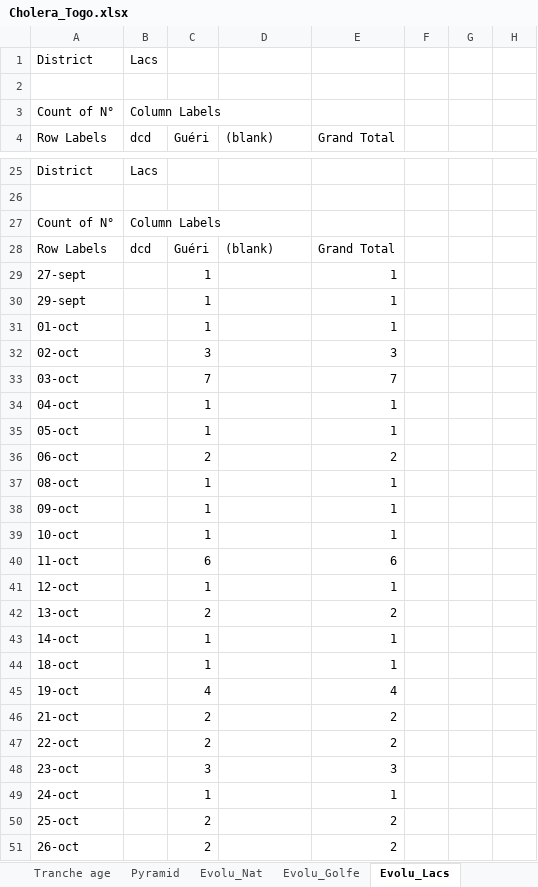
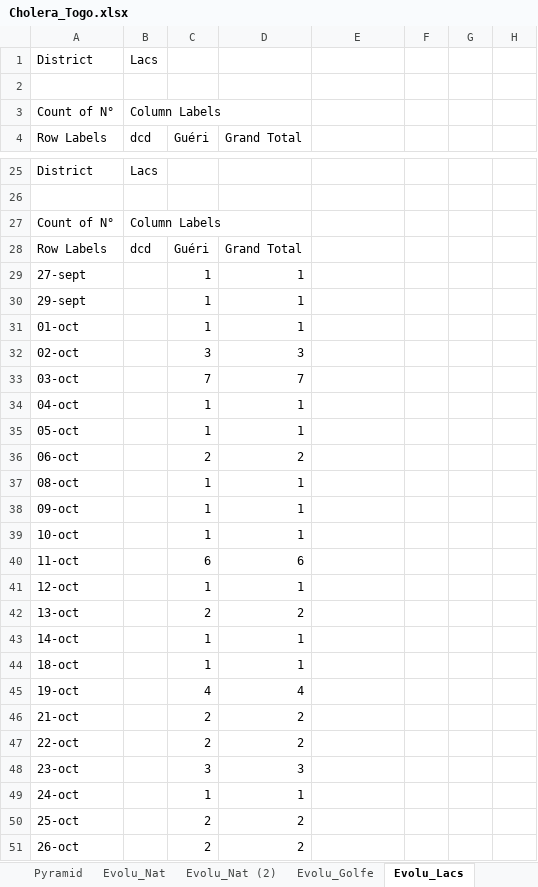
Before and after one commit to richareskodata/Togo-Heath-Data-Dashbord, an Excel workbook: data/Cholera_Togo.xlsx, sheet Evolu_Lacs, drawn as a sheet; only a part is shown, gaps mark what is left out; values as stored, in another font and other column widths than the file's, no borders; charts and pictures and table styles not drawn; the diff covers the shown part only; the diff names each change by its address in the sheet, - before the commit and + after, or states it on an @@ line.

```diff
--- a/data/Cholera_Togo.xlsx (sheet Evolu_Lacs)
+++ b/data/Cholera_Togo.xlsx (sheet Evolu_Lacs)
+sheet tab: Evolu_Nat (2)
-D4: (blank)
+D4: Grand Total
-E4: Grand Total
+E4: (empty)
-D28 (Grand Total): (blank)
+D28 (Grand Total): Grand Total
-E28: Grand Total
+E28: (empty)
-D29:D31 (Grand Total): (empty)
+D29:D31 (Grand Total): 1
-E29:E31: 1
+E29:E31: (empty)
-D32 (Grand Total): (empty)
+D32 (Grand Total): 3
-E32: 3
+E32: (empty)
-D33 (Grand Total): (empty)
+D33 (Grand Total): 7
-E33: 7
+E33: (empty)
-D34:D35 (Grand Total): (empty)
+D34:D35 (Grand Total): 1
-E34:E35: 1
+E34:E35: (empty)
-D36 (Grand Total): (empty)
+D36 (Grand Total): 2
-E36: 2
+E36: (empty)
-D37:D39 (Grand Total): (empty)
+D37:D39 (Grand Total): 1
-E37:E39: 1
+E37:E39: (empty)
-D40 (Grand Total): (empty)
+D40 (Grand Total): 6
-E40: 6
+E40: (empty)
-D41 (Grand Total): (empty)
+D41 (Grand Total): 1
-E41: 1
+E41: (empty)
-D42 (Grand Total): (empty)
+D42 (Grand Total): 2
-E42: 2
+E42: (empty)
-D43:D44 (Grand Total): (empty)
+D43:D44 (Grand Total): 1
-E43:E44: 1
+E43:E44: (empty)
-D45 (Grand Total): (empty)
+D45 (Grand Total): 4
-E45: 4
+E45: (empty)
-D46:D47 (Grand Total): (empty)
+D46:D47 (Grand Total): 2
-E46:E47: 2
+E46:E47: (empty)
-D48 (Grand Total): (empty)
+D48 (Grand Total): 3
-E48: 3
+E48: (empty)
-D49 (Grand Total): (empty)
+D49 (Grand Total): 1
-E49: 1
+E49: (empty)
-D50:D51 (Grand Total): (empty)
+D50:D51 (Grand Total): 2
-E50:E51: 2
+E50:E51: (empty)
```
Also changed, not shown: 1 added row, 1 removed row, 113 edited cells and merged cells elsewhere in this sheet, sheet Liste Linéaire_Togo, sheet Evolu_Agoe, sheet Evolu_Nat, sheet Tranche age, sheet Région_Districts, sheet Pyramid deces, 6 more sheets, formulas that keep their value, charts or pictures.
